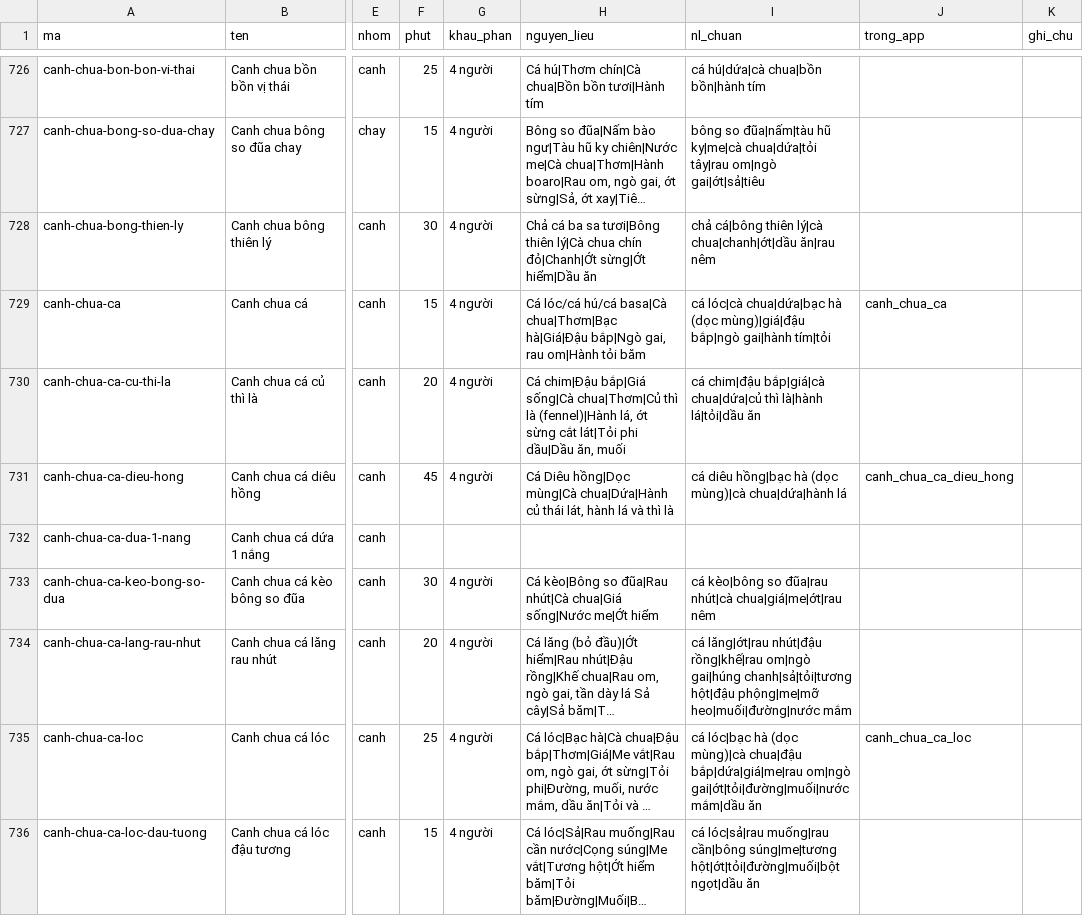
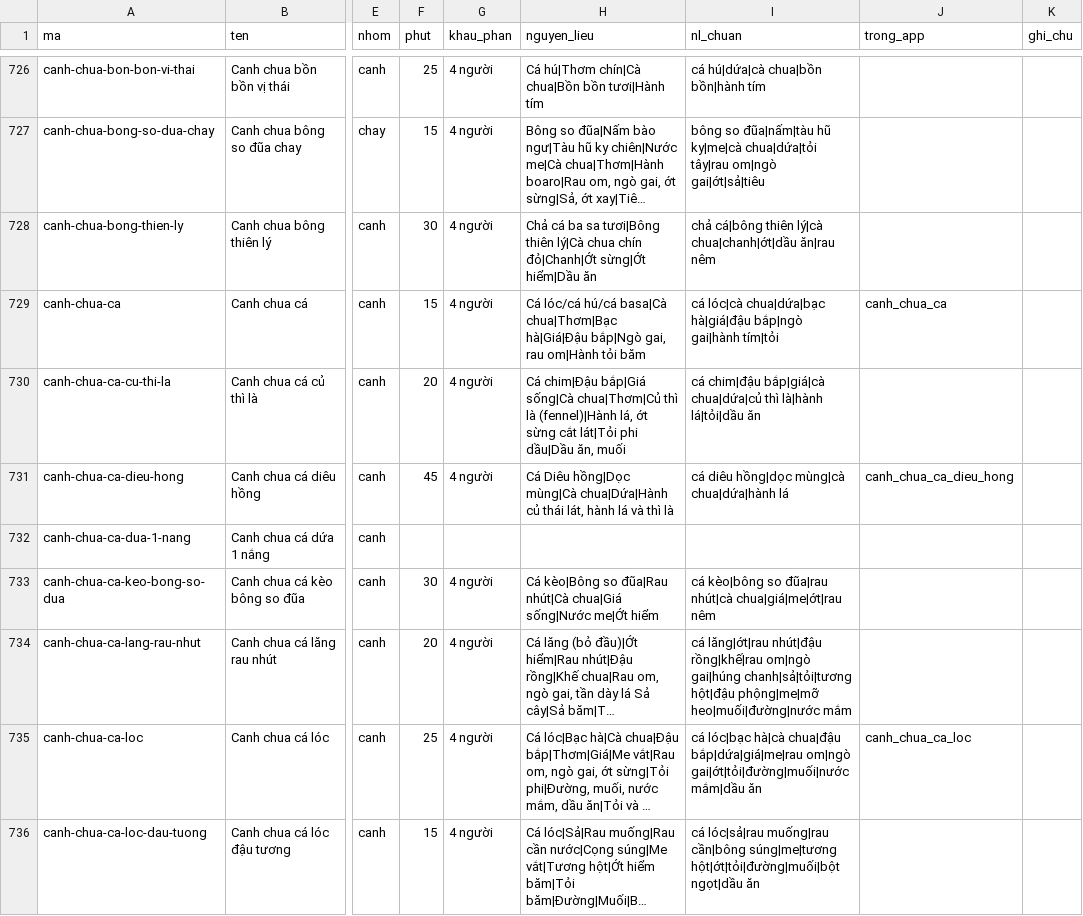
Before and after one commit to quaitinh/ca-chef, a CSV file: data/de_xuat/mnmn_danh_muc.csv, drawn as a sheet; only a part is shown, gaps mark what is left out; long unchanged cells end in …; the diff covers the shown part only; the diff names each change by its address in the sheet, - before the commit and + after, or states it on an @@ line.

```diff
--- a/data/de_xuat/mnmn_danh_muc.csv
+++ b/data/de_xuat/mnmn_danh_muc.csv
-I729 (nl_chuan): …lóc|cà chua|dứa|bạc hà (dọc mùng)|giá|đậu bắp|ngò gai|hành…
+I729 (nl_chuan): …lóc|cà chua|dứa|bạc hà|giá|đậu bắp|ngò gai|hành…
-I731 (nl_chuan): cá diêu hồng|bạc hà (dọc mùng)|cà chua|dứa|hành lá
+I731 (nl_chuan): cá diêu hồng|dọc mùng|cà chua|dứa|hành lá
-I735 (nl_chuan): cá lóc|bạc hà (dọc mùng)|cà chua|đậu bắp|dứa|giá|me|rau…
+I735 (nl_chuan): cá lóc|bạc hà|cà chua|đậu bắp|dứa|giá|me|rau…
```
Also changed, not shown: 8 edited cells elsewhere in this file, data/de_xuat/nl_quy_doi.csv.
